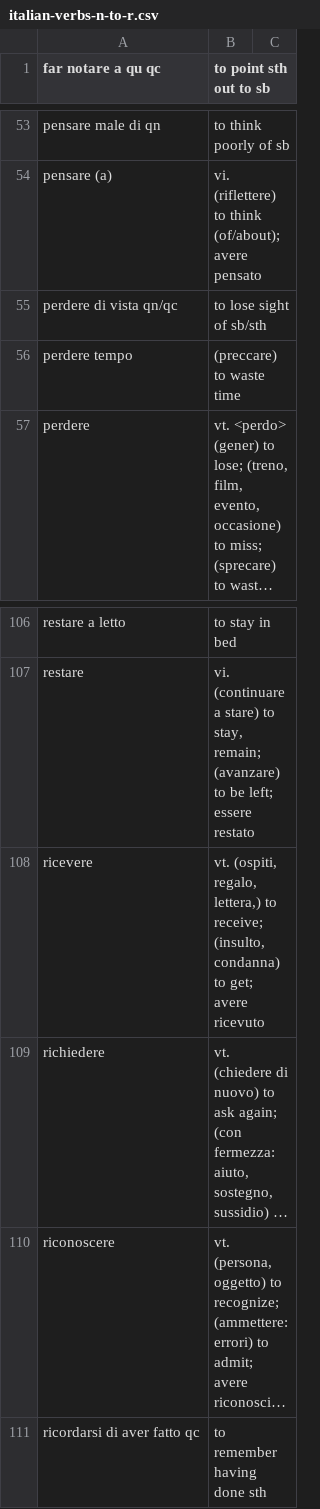
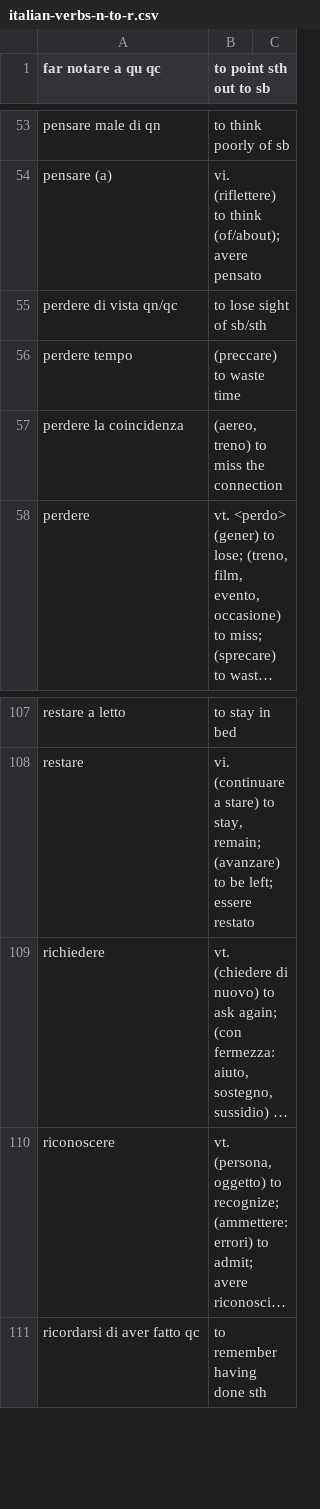
Before and after one commit to devinmiller/italian, a CSV file: flashcards/italian-verbs-n-to-r.csv, drawn as a sheet; only a part is shown, gaps mark what is left out; long unchanged cells end in …; removed rows and columns are numbered as before the commit, all else as after; the diff names each change by its address in the sheet, - before the commit and + after, or states it on an @@ line.

```diff
--- a/flashcards/italian-verbs-n-to-r.csv
+++ b/flashcards/italian-verbs-n-to-r.csv
+row 57: perdere la coincidenza | (aereo, treno) to miss the connection
-row 108: ricevere | vt. (ospiti, regalo, lettera,) to receive; (insulto, condanna) to get; avere ricevuto
```
Also changed, not shown: flashcards/parole-italiane-c.csv, flashcards/parole-italiane-m.csv, 3 other files.
